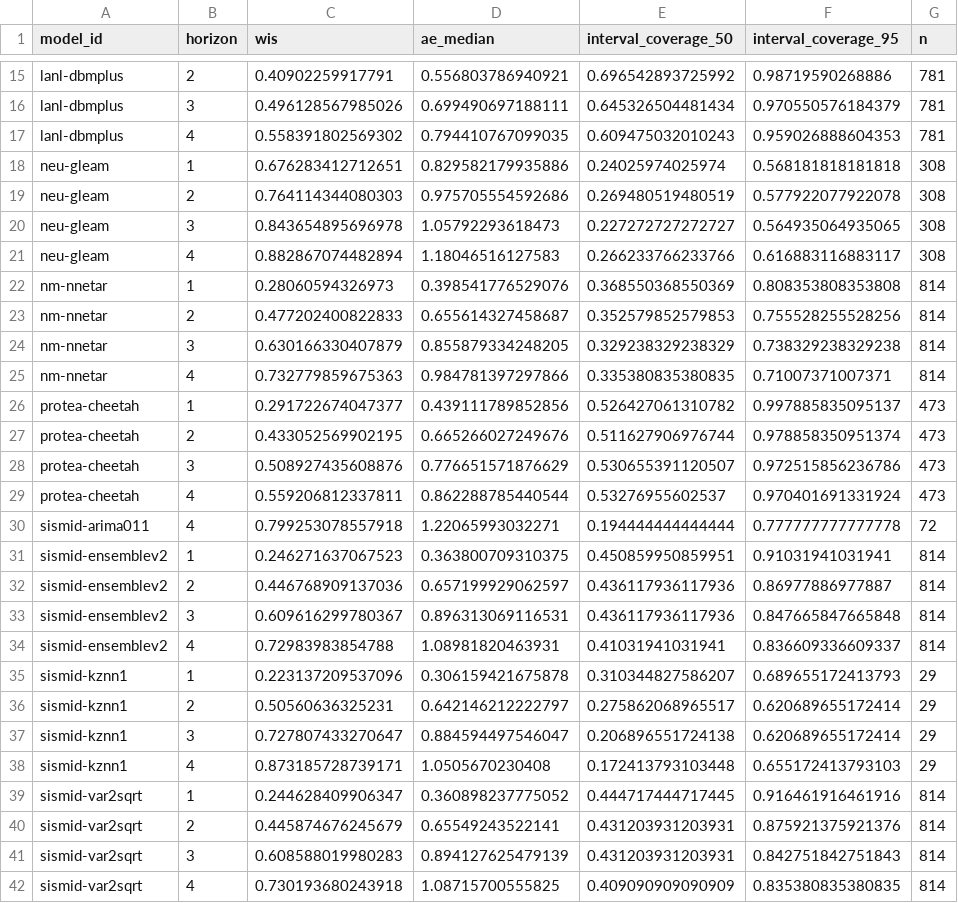
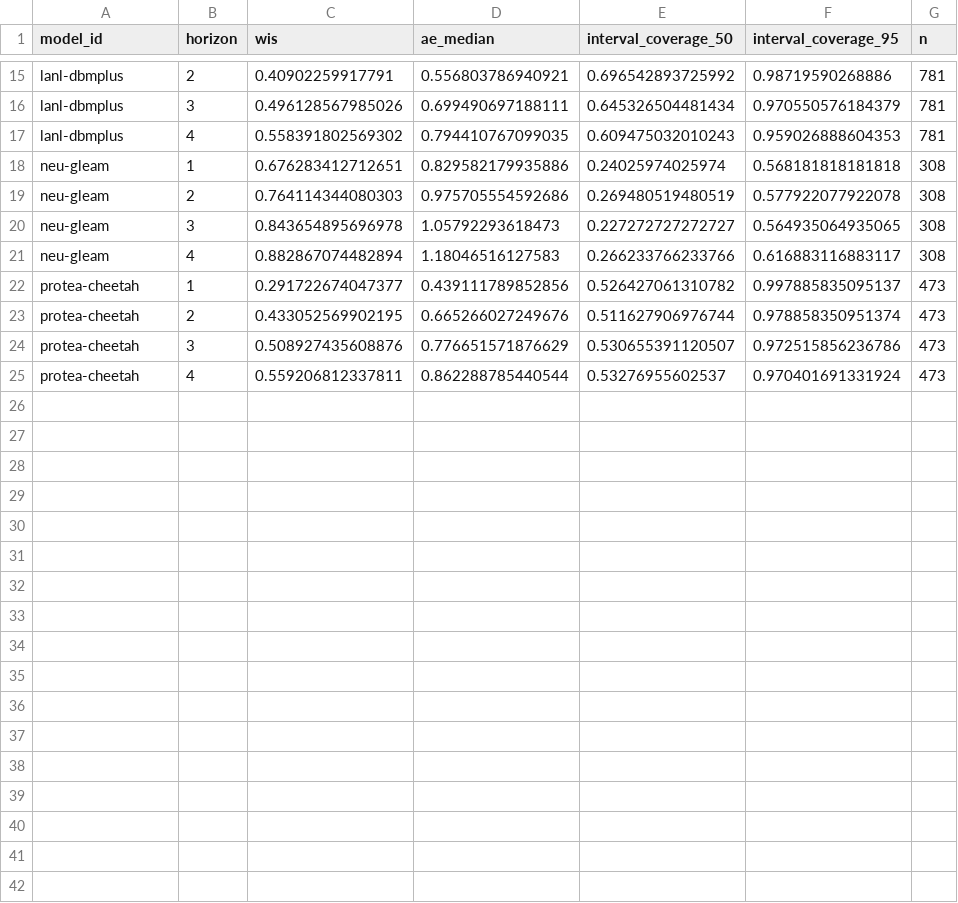
Before and after one commit to reichlab/sismid-ili-forecasting-dashboard, a CSV file: scores/ili perc/Test seasons (17/18 - 19/20)/horizon/scores.csv, drawn as a sheet; only a part is shown, gaps mark what is left out; the diff names each change by its address in the sheet, - before the commit and + after, or states it on an @@ line.

```diff
--- a/scores/ili perc/Test seasons (17/18 - 19/20)/horizon/scores.csv
+++ b/scores/ili perc/Test seasons (17/18 - 19/20)/horizon/scores.csv
-row 22: nm-nnetar | 1 | 0.28060594326973 | 0.398541776529076 | 0.368550368550369 | 0.808353808353808 | 814
-row 23: nm-nnetar | 2 | 0.477202400822833 | 0.655614327458687 | 0.352579852579853 | 0.755528255528256 | 814
-row 24: nm-nnetar | 3 | 0.630166330407879 | 0.855879334248205 | 0.329238329238329 | 0.738329238329238 | 814
-row 25: nm-nnetar | 4 | 0.732779859675363 | 0.984781397297866 | 0.335380835380835 | 0.71007371007371 | 814
-row 30: sismid-arima011 | 4 | 0.799253078557918 | 1.22065993032271 | 0.194444444444444 | 0.777777777777778 | 72
-row 31: sismid-ensemblev2 | 1 | 0.246271637067523 | 0.363800709310375 | 0.450859950859951 | 0.91031941031941 | 814
-row 32: sismid-ensemblev2 | 2 | 0.446768909137036 | 0.657199929062597 | 0.436117936117936 | 0.86977886977887 | 814
-row 33: sismid-ensemblev2 | 3 | 0.609616299780367 | 0.896313069116531 | 0.436117936117936 | 0.847665847665848 | 814
-row 34: sismid-ensemblev2 | 4 | 0.72983983854788 | 1.08981820463931 | 0.41031941031941 | 0.836609336609337 | 814
-row 35: sismid-kznn1 | 1 | 0.223137209537096 | 0.306159421675878 | 0.310344827586207 | 0.689655172413793 | 29
-row 36: sismid-kznn1 | 2 | 0.50560636325231 | 0.642146212222797 | 0.275862068965517 | 0.620689655172414 | 29
-row 37: sismid-kznn1 | 3 | 0.727807433270647 | 0.884594497546047 | 0.206896551724138 | 0.620689655172414 | 29
-row 38: sismid-kznn1 | 4 | 0.873185728739171 | 1.0505670230408 | 0.172413793103448 | 0.655172413793103 | 29
-row 39: sismid-var2sqrt | 1 | 0.244628409906347 | 0.360898237775052 | 0.444717444717445 | 0.916461916461916 | 814
-row 40: sismid-var2sqrt | 2 | 0.445874676245679 | 0.65549243522141 | 0.431203931203931 | 0.875921375921376 | 814
-row 41: sismid-var2sqrt | 3 | 0.608588019980283 | 0.894127625479139 | 0.431203931203931 | 0.842751842751843 | 814
-row 42: sismid-var2sqrt | 4 | 0.730193680243918 | 1.08715700555825 | 0.409090909090909 | 0.835380835380835 | 814
```
Also changed, not shown: scores/ili perc/Test seasons (17/18 - 19/20)/location/scores.csv, scores/ili perc/Test seasons (17/18 - 19/20)/scores.csv, 7 other files.
